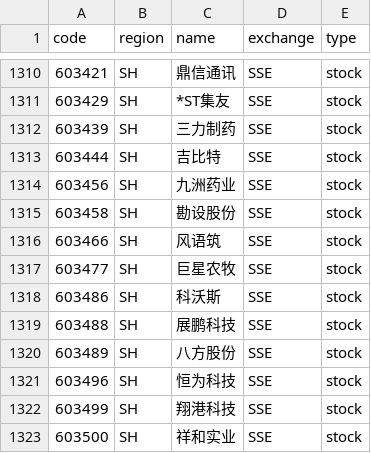
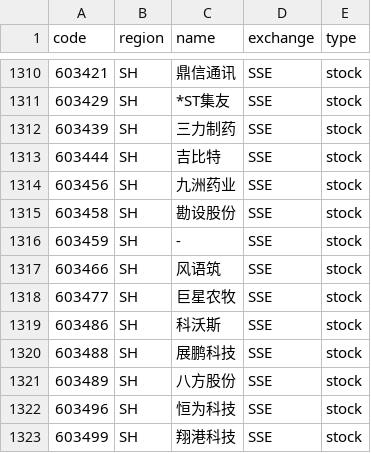
Before and after one commit to irachex/open-stock-data, a CSV file: symbols/SSE.csv, drawn as a sheet; only a part is shown, gaps mark what is left out; the shorter side is filled out with more unchanged rows; the diff names each change by its address in the sheet, - before the commit and + after, or states it on an @@ line.

```diff
--- a/symbols/SSE.csv
+++ b/symbols/SSE.csv
+row 1316: 603459 | SH | - | SSE | stock
```
Also changed, not shown: symbols/AMEX.csv, symbols/NASDAQ.csv, 1 other file.
